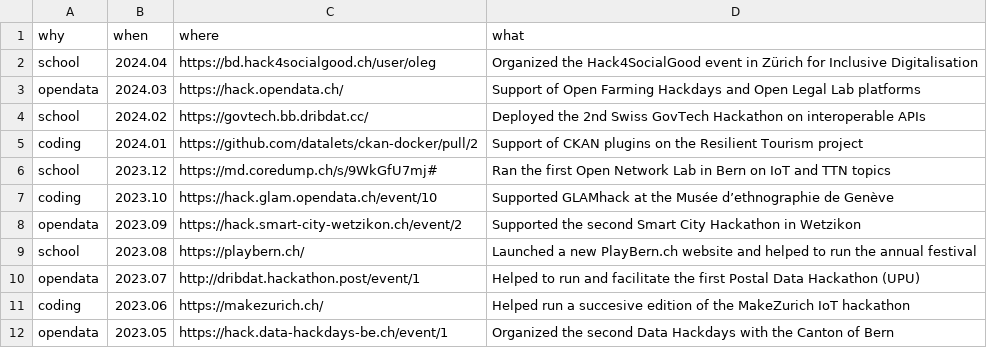
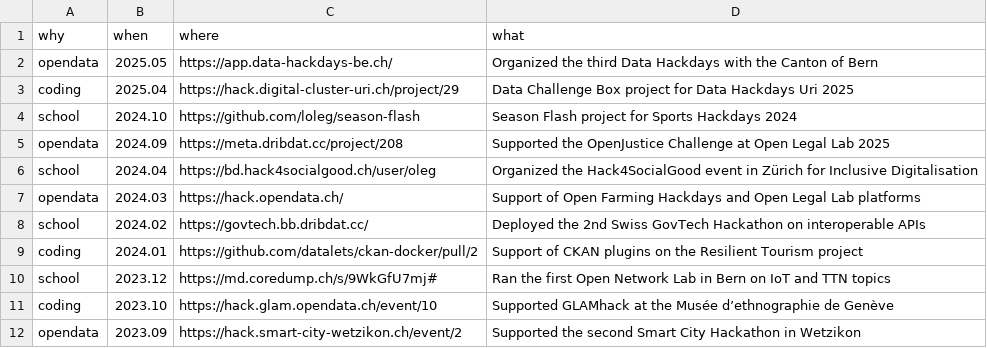
Before and after one commit to datalets/dat.alets.ch, a CSV file: docs/data/projects.csv, drawn as a sheet; only a part is shown; the shorter side is filled out with more unchanged rows; the diff names each change by its address in the sheet, - before the commit and + after, or states it on an @@ line.

```diff
--- a/docs/data/projects.csv
+++ b/docs/data/projects.csv
+row 2: opendata | 2025.05 | https://app.data-hackdays-be.ch/ | Organized the third Data Hackdays with the Canton of Bern
+row 3: coding | 2025.04 | https://hack.digital-cluster-uri.ch/project/29 | Data Challenge Box project for Data Hackdays Uri 2025
+row 4: school | 2024.10 | https://github.com/loleg/season-flash | Season Flash project for Sports Hackdays 2024
+row 5: opendata | 2024.09 | https://meta.dribdat.cc/project/208 | Supported the OpenJustice Challenge at Open Legal Lab 2025
```
Also changed, not shown: 2 other files.
